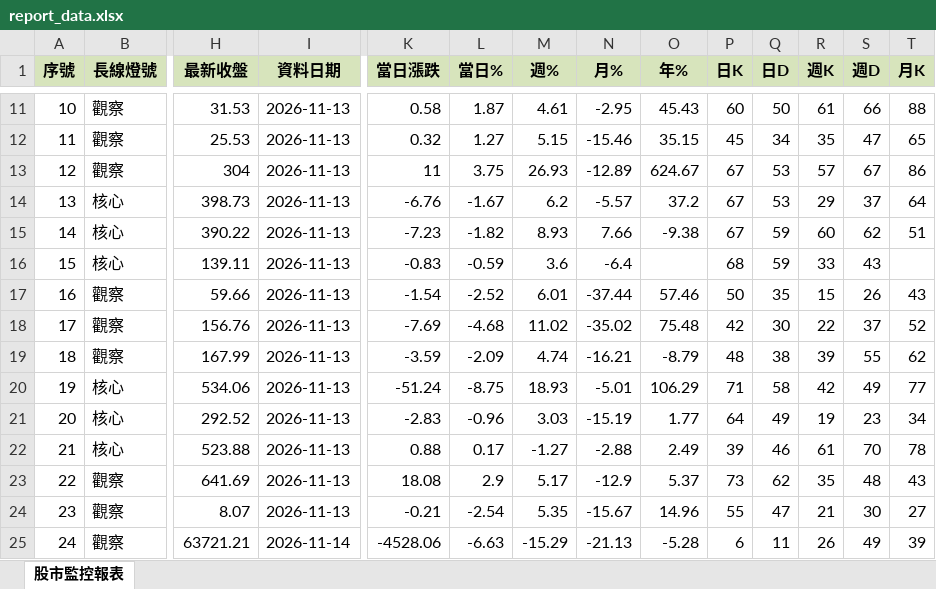
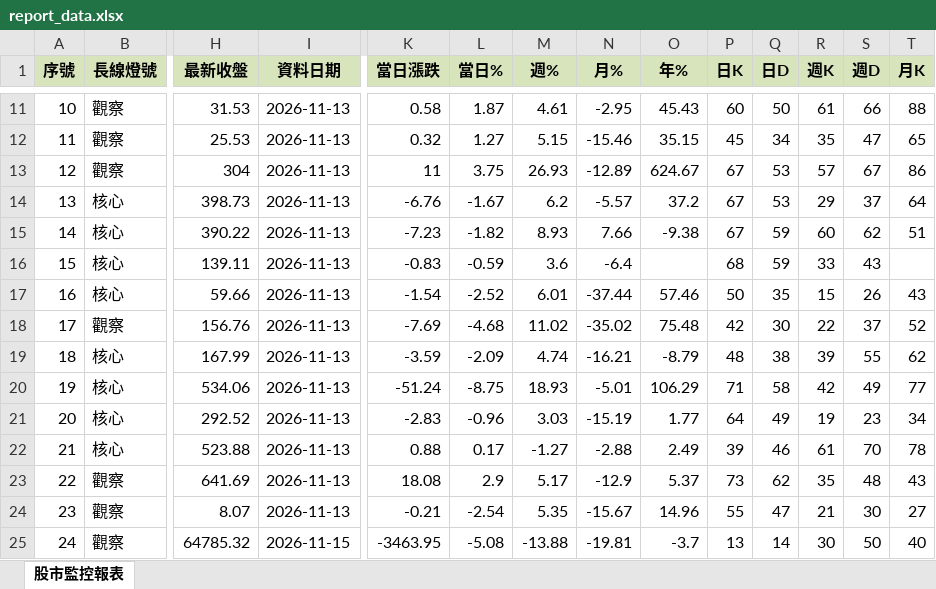
Before and after one commit to ckliu60/stock-monitor, an Excel workbook: report_data.xlsx, sheet 股市監控報表, drawn as a sheet; only a part is shown, gaps mark what is left out; values as stored, in another font and other column widths than the file's, no borders; conditional formats not drawn; the diff covers the shown part only; the diff names each change by its address in the sheet, - before the commit and + after, or states it on an @@ line.

```diff
--- a/report_data.xlsx (sheet 股市監控報表)
+++ b/report_data.xlsx (sheet 股市監控報表)
-B17 (長線燈號): 觀察
+B17 (長線燈號): 核心
-B19 (長線燈號): 觀察
+B19 (長線燈號): 核心
-H25 (最新收盤): 63721.21
+H25 (最新收盤): 64785.32
-I25 (資料日期): 2026-11-14
+I25 (資料日期): 2026-11-15
-K25 (當日漲跌): -4528.06
+K25 (當日漲跌): -3463.95
-L25 (當日%): -6.63
+L25 (當日%): -5.08
-M25 (週%): -15.29
+M25 (週%): -13.88
-N25 (月%): -21.13
+N25 (月%): -19.81
-O25 (年%): -5.28
+O25 (年%): -3.7
-P25 (日K): 6
+P25 (日K): 13
-Q25 (日D): 11
+Q25 (日D): 14
-R25 (週K): 26
+R25 (週K): 30
-S25 (週D): 49
+S25 (週D): 50
-T25 (月K): 39
+T25 (月K): 40
```
Also changed, not shown: 6 edited cells elsewhere in this sheet, 1 other file.
